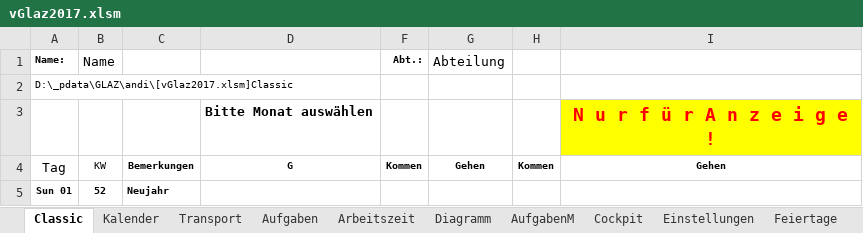
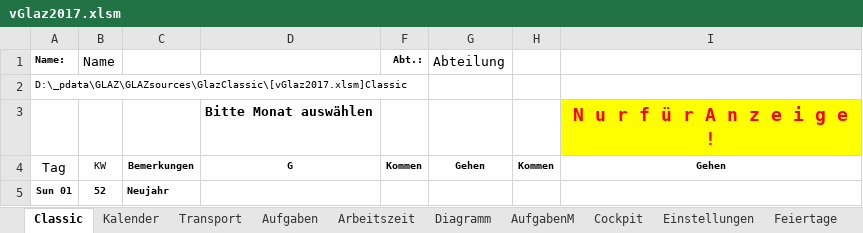
Before and after one commit to justatool/GlazClassic, an Excel workbook: vGlaz2017.xlsm, sheet Classic, drawn as a sheet; only a part is shown; values as stored, in another font and other column widths than the file's, no borders; charts and pictures and conditional formats not drawn; the diff names each change by its address in the sheet, - before the commit and + after, or states it on an @@ line.

```diff
--- a/vGlaz2017.xlsm (sheet Classic)
+++ b/vGlaz2017.xlsm (sheet Classic)
-A2 (Name:): D:\_pdata\GLAZ\andi\[vGlaz2017.xlsm]Classic
+A2 (Name:): D:\_pdata\GLAZ\GLAZsources\GlazClassic\[vGlaz2017.xlsm]Classic
```
Also changed, not shown: sheet Feiertage, sheet Einstellungen, sheet Cockpit, sheet Arbeitszeit, sheet Kalender, sheet Übersicht, 1 more sheet, hidden cells, charts or pictures.
